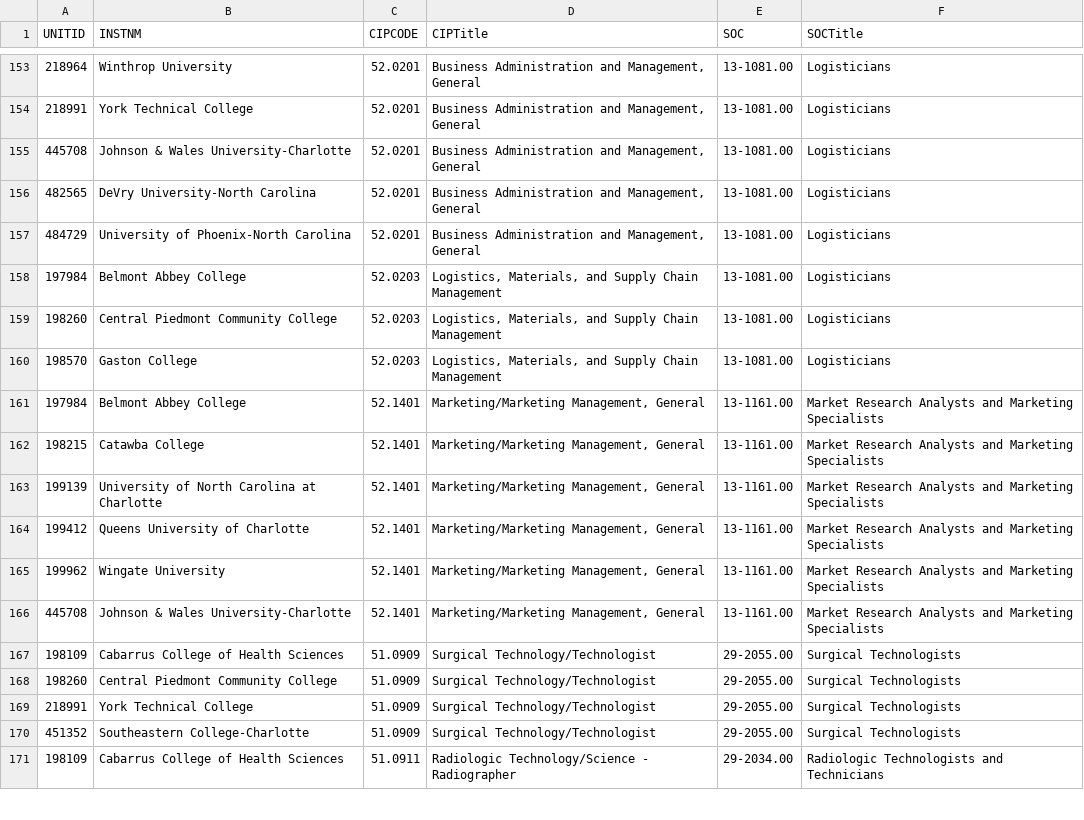
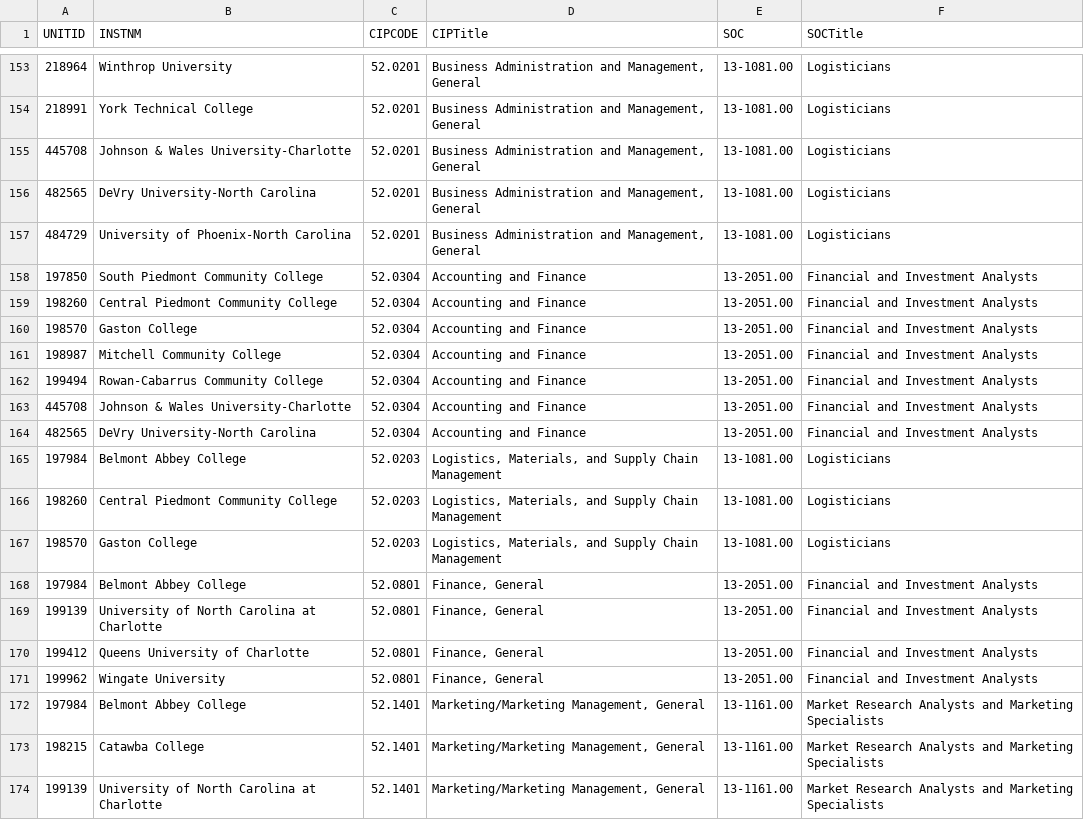
Before and after one commit to daybydata/workforce_development_insights, a CSV file: ProgramsbySOC.csv, drawn as a sheet; only a part is shown, gaps mark what is left out; the shorter side is filled out with more unchanged rows; the diff covers the shown part only.

Commit message:
Completed the data processing script for SIC/SOC crosswalk to target occupations.

```diff
--- a/ProgramsbySOC.csv
+++ b/ProgramsbySOC.csv
@@ -157,2 +157,9 @@ UNITID,INSTNM,CIPCODE,CIPTitle,SOC,SOCTitle
 484729,University of Phoenix-North Carolina,52.0201,"Business Administration and Management, General",13-1081.00,Logisticians
+197850,South Piedmont Community College,52.0304,Accounting and Finance,13-2051.00,Financial and Investment Analysts
+198260,Central Piedmont Community College,52.0304,Accounting and Finance,13-2051.00,Financial and Investment Analysts
+198570,Gaston College,52.0304,Accounting and Finance,13-2051.00,Financial and Investment Analysts
+198987,Mitchell Community College,52.0304,Accounting and Finance,13-2051.00,Financial and Investment Analysts
+199494,Rowan-Cabarrus Community College,52.0304,Accounting and Finance,13-2051.00,Financial and Investment Analysts
+445708,Johnson & Wales University-Charlotte,52.0304,Accounting and Finance,13-2051.00,Financial and Investment Analysts
+482565,DeVry University-North Carolina,52.0304,Accounting and Finance,13-2051.00,Financial and Investment Analysts
 197984,Belmont Abbey College,52.0203,"Logistics, Materials, and Supply Chain Management",13-1081.00,Logisticians
@@ -160,2 +167,6 @@ UNITID,INSTNM,CIPCODE,CIPTitle,SOC,SOCTitle
 198570,Gaston College,52.0203,"Logistics, Materials, and Supply Chain Management",13-1081.00,Logisticians
+197984,Belmont Abbey College,52.0801,"Finance, General",13-2051.00,Financial and Investment Analysts
+199139,University of North Carolina at Charlotte,52.0801,"Finance, General",13-2051.00,Financial and Investment Analysts
+199412,Queens University of Charlotte,52.0801,"Finance, General",13-2051.00,Financial and Investment Analysts
+199962,Wingate University,52.0801,"Finance, General",13-2051.00,Financial and Investment Analysts
 197984,Belmont Abbey College,52.1401,"Marketing/Marketing Management, General",13-1161.00,Market Research Analysts and Marketing Specialists
```
Also changed, not shown: 2 added rows and 97 moved rows elsewhere in this file, data/ProgramsList.csv, 1 other file.
